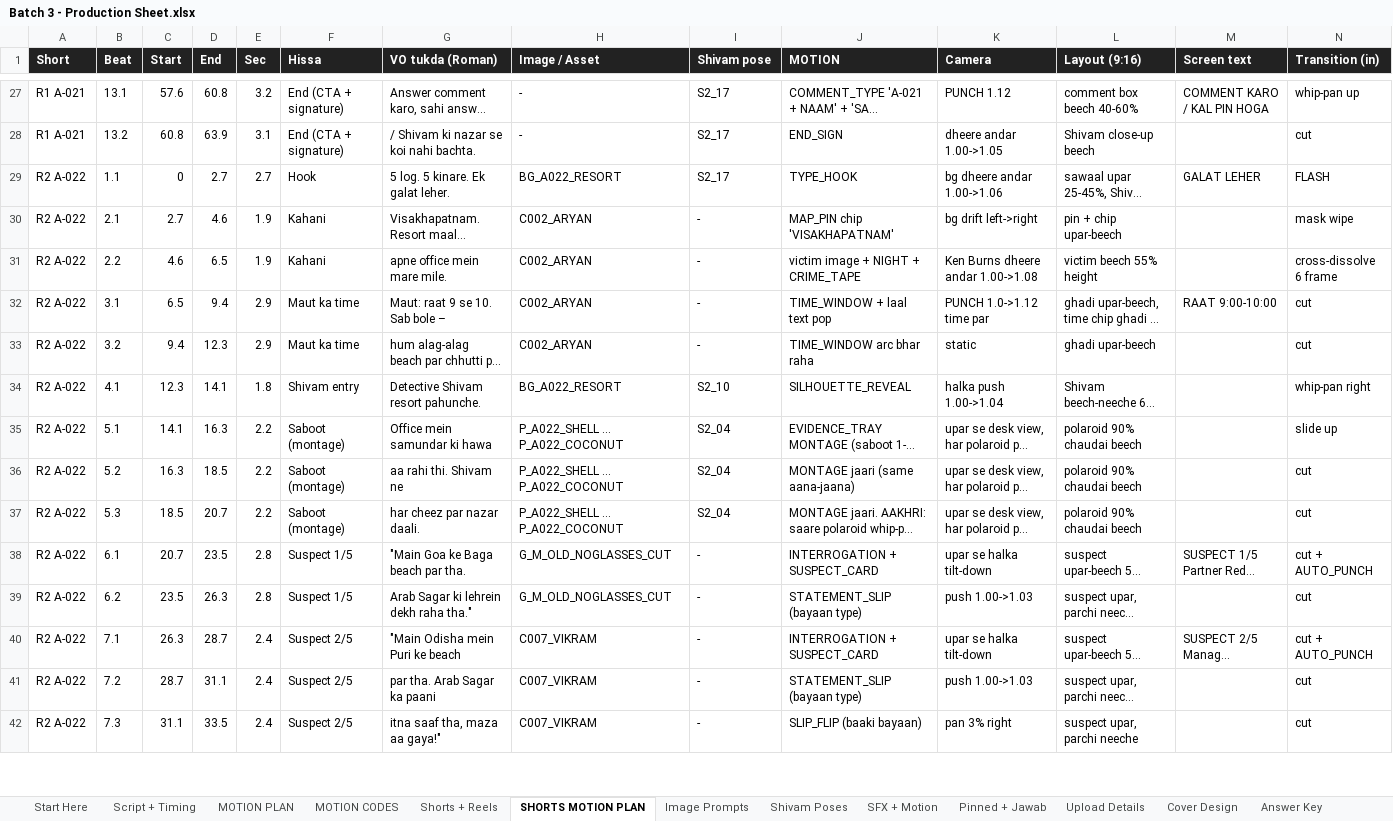
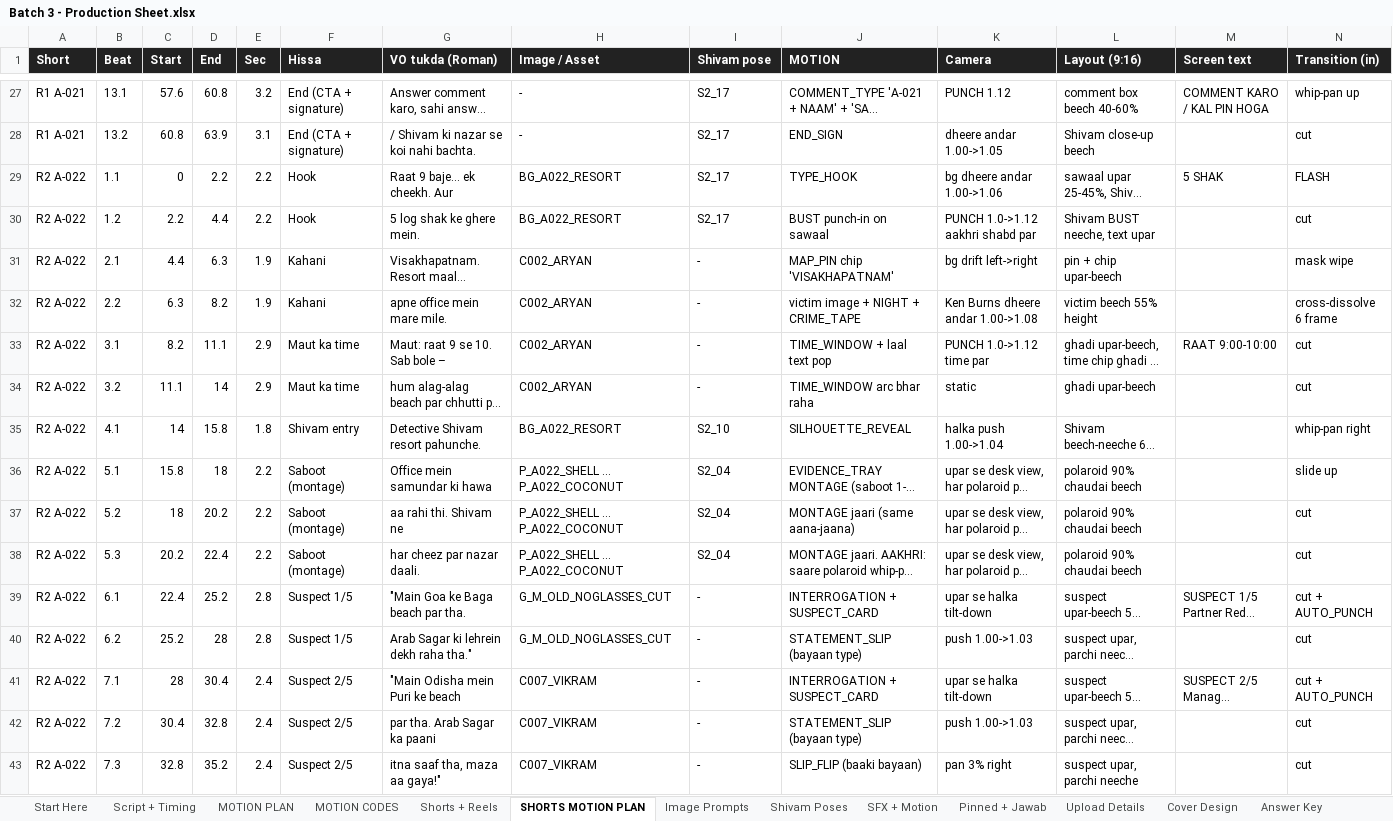
Before and after one commit to tiwari172/theshivamiq-code, an Excel workbook: youtube stories/batch 3/Batch 3 - Production Sheet.xlsx, sheet SHORTS MOTION PLAN, drawn as a sheet; only a part is shown, gaps mark what is left out; long unchanged cells end in …; values as stored, in another font and other column widths than the file's, no borders; addresses are those after the commit; rows hold the shown columns only; the diff covers the shown part only; the diff names each change by its address in the sheet, - before the commit and + after, or states it on an @@ line.

```diff
--- a/youtube stories/batch 3/Batch 3 - Production Sheet.xlsx (sheet SHORTS MOTION PLAN)
+++ b/youtube stories/batch 3/Batch 3 - Production Sheet.xlsx (sheet SHORTS MOTION PLAN)
-D29 (End): 2.7
+D29 (End): 2.2
-E29 (Sec): 2.7
+E29 (Sec): 2.2
-G29 (VO tukda (Roman)): 5 log. 5 kinare. Ek galat leher.
+G29 (VO tukda (Roman)): Raat 9 baje... ek cheekh. Aur
-M29 (Screen text): GALAT LEHER
+M29 (Screen text): 5 SHAK
+row 30: R2 A-022 | 1.2 | 2.2 | 4.4 | 2.2 | Hook | 5 log shak ke ghere mein. | BG_A022_RESORT | S2_17 | BUST punch-in on sawaal | PUNCH 1.0->1.12 aakhri shabd par | Shivam BUST neeche, text upar |  | cut
-C31 (Start): 2.7
+C31 (Start): 4.4
-D31 (End): 4.6
+D31 (End): 6.3
-C32 (Start): 4.6
+C32 (Start): 6.3
-D32 (End): 6.5
+D32 (End): 8.2
-C33 (Start): 6.5
+C33 (Start): 8.2
-D33 (End): 9.4
+D33 (End): 11.1
-C34 (Start): 9.4
+C34 (Start): 11.1
-D34 (End): 12.3
+D34 (End): 14
-C35 (Start): 12.3
+C35 (Start): 14
-D35 (End): 14.1
+D35 (End): 15.8
-C36 (Start): 14.1
+C36 (Start): 15.8
-D36 (End): 16.3
+D36 (End): 18
-C37 (Start): 16.3
+C37 (Start): 18
-D37 (End): 18.5
+D37 (End): 20.2
-C38 (Start): 18.5
+C38 (Start): 20.2
-D38 (End): 20.7
+D38 (End): 22.4
-C39 (Start): 20.7
+C39 (Start): 22.4
-D39 (End): 23.5
+D39 (End): 25.2
-C40 (Start): 23.5
+C40 (Start): 25.2
-D40 (End): 26.3
+D40 (End): 28
-C41 (Start): 26.3
+C41 (Start): 28
-D41 (End): 28.7
+D41 (End): 30.4
-C42 (Start): 28.7
+C42 (Start): 30.4
-D42 (End): 31.1
+D42 (End): 32.8
-C43 (Start): 31.1
+C43 (Start): 32.8
-D43 (End): 33.5
+D43 (End): 35.2
```
Also changed, not shown: 1 added row and 74 edited cells elsewhere in this sheet, sheet MOTION PLAN, sheet Script + Timing, sheet Shorts + Reels, sheet Start Here, sheet Upload Details, youtube stories/batch 3/Batch 3 - 10 Reels.xlsx, 4 other files.
